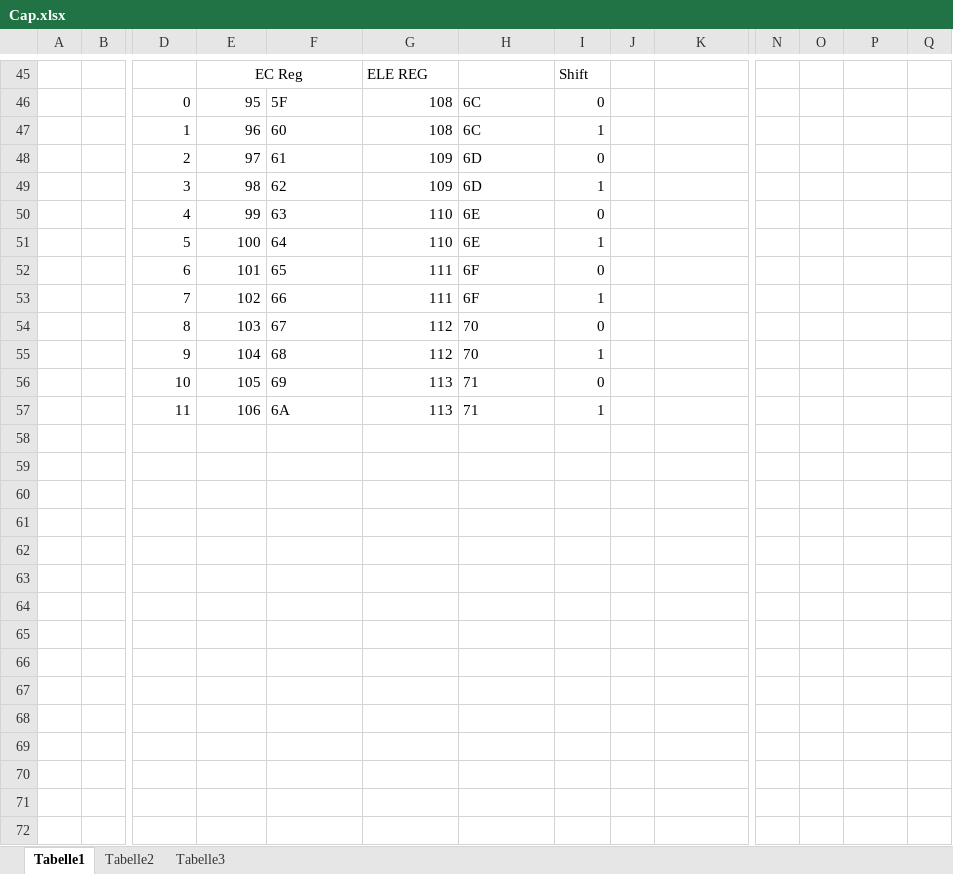
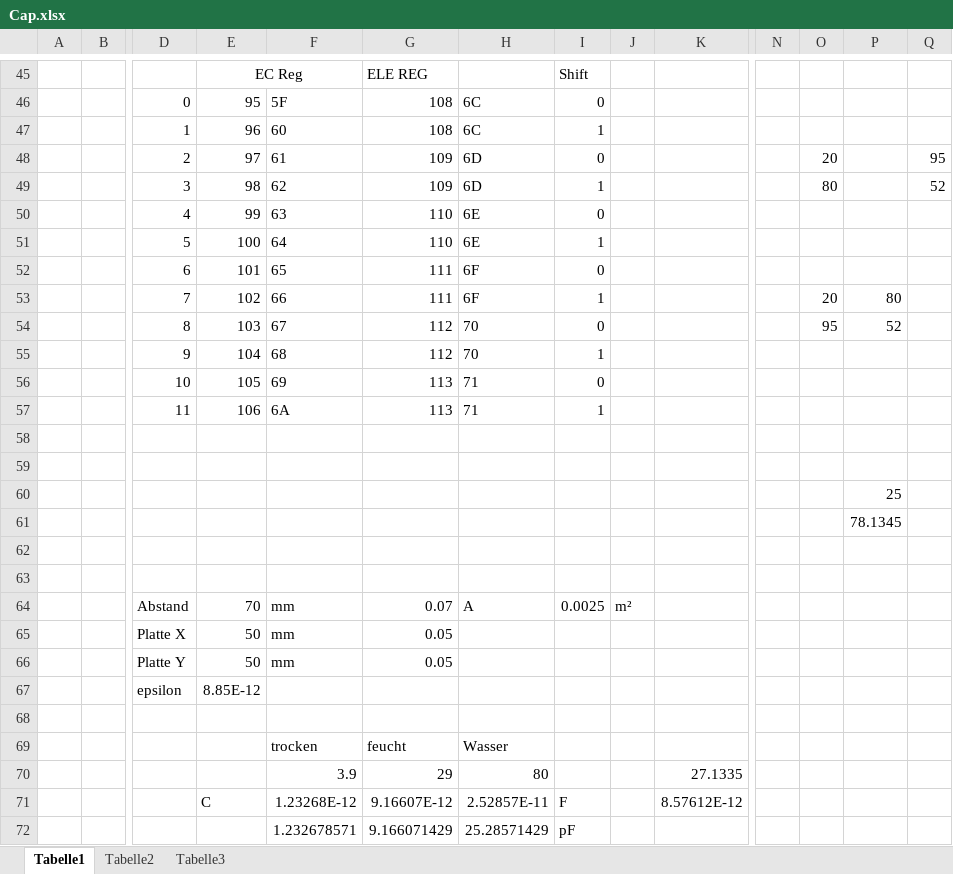
Before and after one commit to maltehl/sketchbook, an Excel workbook: libraries/Adafruit_MPR121-master/Cap.xlsx, sheet Tabelle1, drawn as a sheet; only a part is shown, gaps mark what is left out; values as stored, in another font and other column widths than the file's, no borders; charts and pictures not drawn; rows hold the shown columns only; the diff names each change by its address in the sheet, - before the commit and + after, or states it on an @@ line.

```diff
--- a/libraries/Adafruit_MPR121-master/Cap.xlsx (sheet Tabelle1)
+++ b/libraries/Adafruit_MPR121-master/Cap.xlsx (sheet Tabelle1)
-O48: (empty)
+O48: 20
-Q48: (empty)
+Q48: 95
-O49: (empty)
+O49: 80
-Q49: (empty)
+Q49: 52
-O53: (empty)
+O53: 20
-P53: (empty)
+P53: 80
-O54: (empty)
+O54: 95
-P54: (empty)
+P54: 52
+row 58: (empty)
+row 59: (empty)
+row 60:  |  |  |  |  |  |  |  |  |  |  |  | 25
+row 61:  |  |  |  |  |  |  |  |  |  |  |  | 78.1345
+row 62: (empty)
+row 63: (empty)
+row 64:  |  | Abstand | 70 | mm | 0.07 | A | 0.0025 | m²
+row 65:  |  | Platte X | 50 | mm | 0.05
+row 66:  |  | Platte Y | 50 | mm | 0.05
+row 67:  |  | epsilon | 8.85E-12
+row 68: (empty)
+row 69:  |  |  |  | trocken | feucht | Wasser
+row 70:  |  |  |  | 3.9 | 29 | 80 |  |  | 27.1335
+row 71:  |  |  | C | 1.23268E-12 | 9.16607E-12 | 2.52857E-11 | F |  | 8.57612E-12
+row 72:  |  |  |  | 1.232678571 | 9.166071429 | 25.28571429 | pF
```
Also changed, not shown: charts or pictures, 1 other file.
